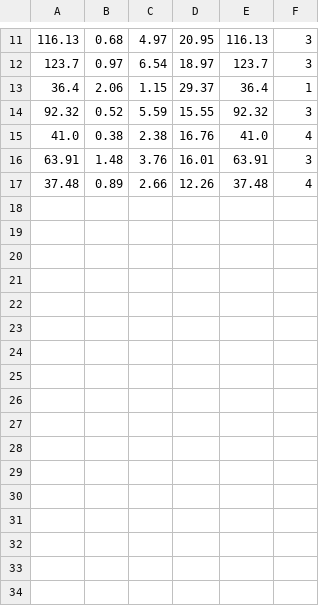
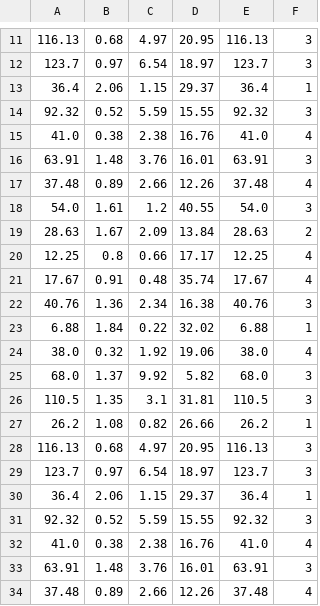
Before and after one commit to herzo175/harambe_fund, a CSV file: test.csv, drawn as a sheet; only a part is shown, gaps mark what is left out.

```diff
--- a/test.csv
+++ b/test.csv
@@ -17 +17,18 @@
 37.48,0.89,2.66,12.26,37.48,4
+54.0,1.61,1.2,40.55,54.0,3
+28.63,1.67,2.09,13.84,28.63,2
+12.25,0.8,0.66,17.17,12.25,4
+17.67,0.91,0.48,35.74,17.67,4
+40.76,1.36,2.34,16.38,40.76,3
+6.88,1.84,0.22,32.02,6.88,1
+38.0,0.32,1.92,19.06,38.0,4
+68.0,1.37,9.92,5.82,68.0,3
+110.5,1.35,3.1,31.81,110.5,3
+26.2,1.08,0.82,26.66,26.2,1
+116.13,0.68,4.97,20.95,116.13,3
+123.7,0.97,6.54,18.97,123.7,3
+36.4,2.06,1.15,29.37,36.4,1
+92.32,0.52,5.59,15.55,92.32,3
+41.0,0.38,2.38,16.76,41.0,4
+63.91,1.48,3.76,16.01,63.91,3
+37.48,0.89,2.66,12.26,37.48,4
```
Also changed, not shown: 6 other files.
